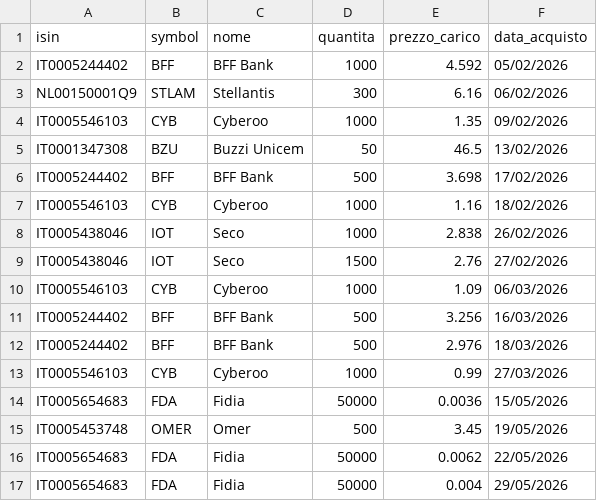
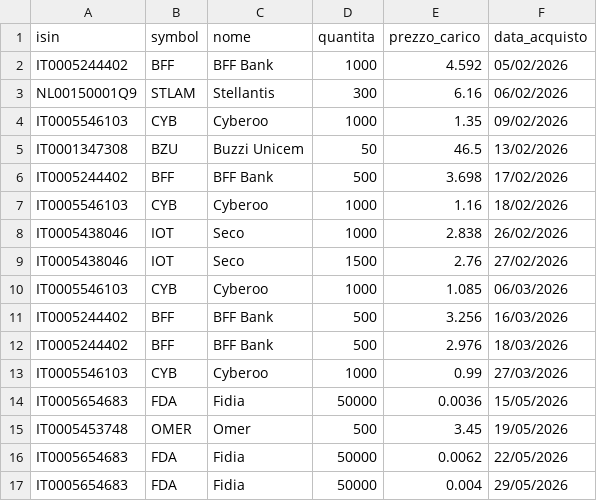
Before and after one commit to emiliomaj60-lang/portfolio_alerts, a CSV file: data/portfolio.csv, drawn as a sheet.

Commit message:
Update portfolio.csv

```diff
--- a/data/portfolio.csv
+++ b/data/portfolio.csv
@@ -9,3 +9,3 @@ IT0005438046,IOT,Seco ,1000,2.838,26/02/2026
 IT0005438046,IOT,Seco,1500,2.76,27/02/2026
-IT0005546103,CYB,Cyberoo,1000,1.09,06/03/2026
+IT0005546103,CYB,Cyberoo,1000,1.085,06/03/2026
 IT0005244402,BFF,BFF Bank,500,3.256,16/03/2026
```
